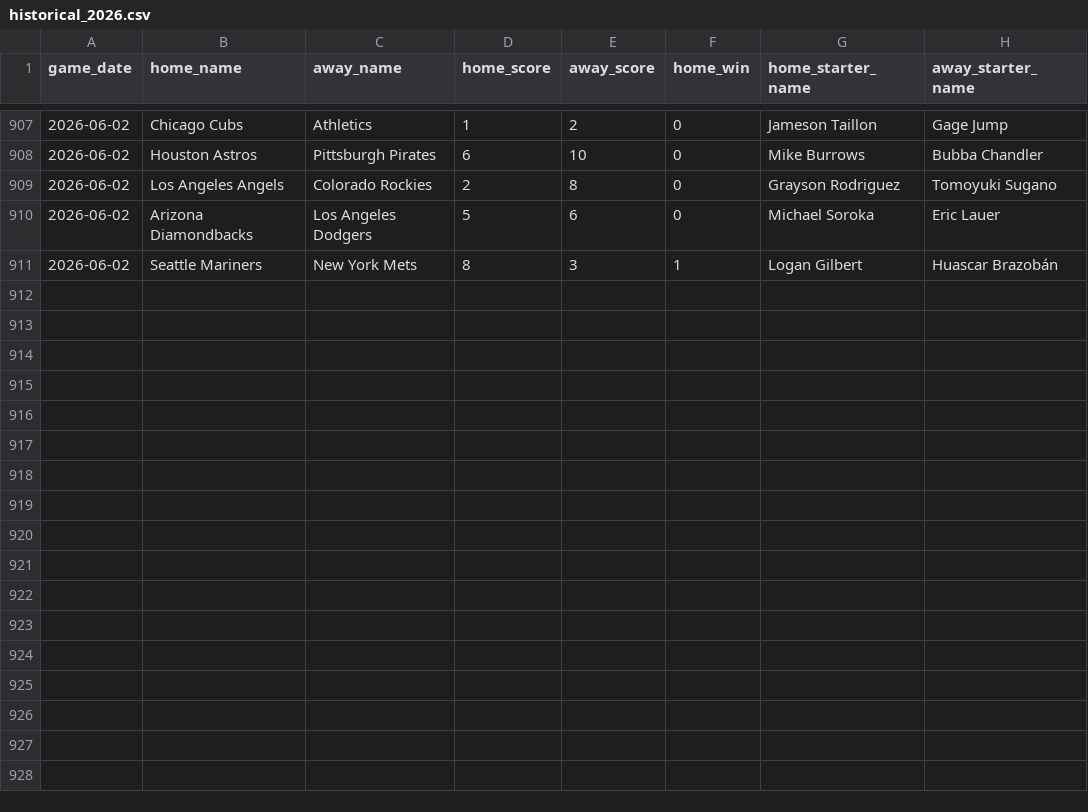
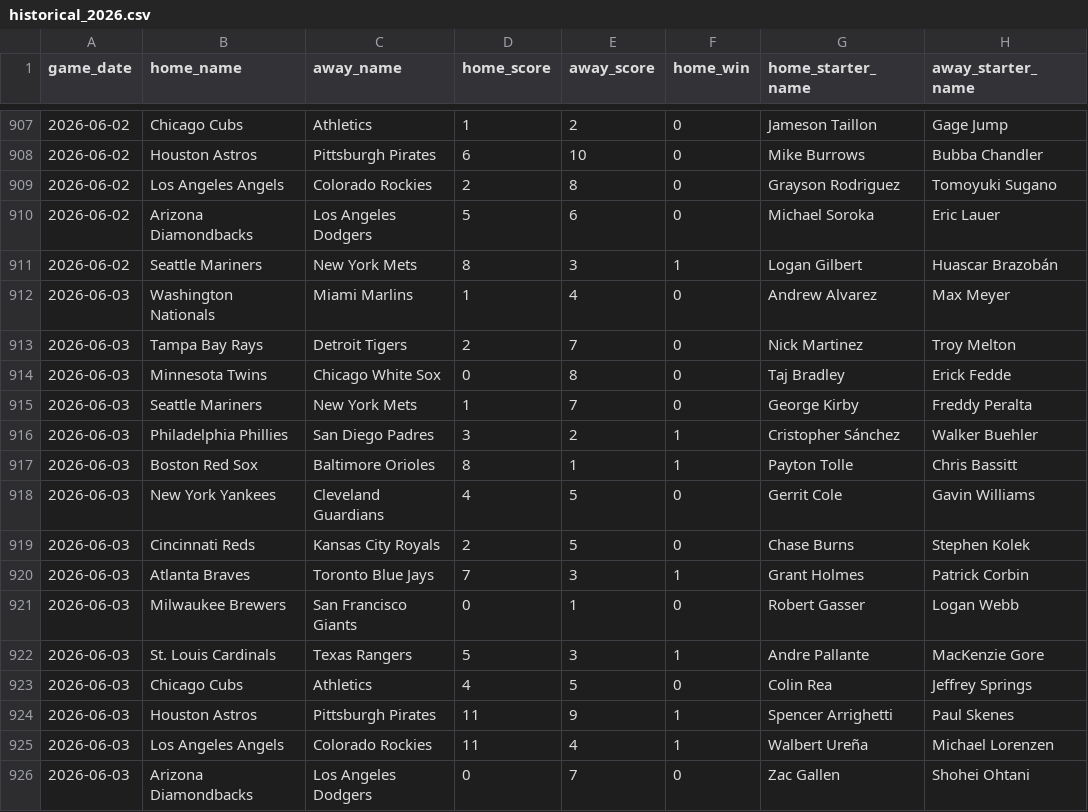
Before and after one commit to jaydengould/mlb-edge-finder, a CSV file: data/raw/historical_2026.csv, drawn as a sheet; only a part is shown, gaps mark what is left out.

```diff
--- a/data/raw/historical_2026.csv
+++ b/data/raw/historical_2026.csv
@@ -911 +911,16 @@ game_date,home_name,away_name,home_score,away_score,home_win,home_starter_name,a
 2026-06-02,Seattle Mariners,New York Mets,8,3,1,Logan Gilbert,Huascar Brazobán
+2026-06-03,Washington Nationals,Miami Marlins,1,4,0,Andrew Alvarez,Max Meyer
+2026-06-03,Tampa Bay Rays,Detroit Tigers,2,7,0,Nick Martinez,Troy Melton
+2026-06-03,Minnesota Twins,Chicago White Sox,0,8,0,Taj Bradley,Erick Fedde
+2026-06-03,Seattle Mariners,New York Mets,1,7,0,George Kirby,Freddy Peralta
+2026-06-03,Philadelphia Phillies,San Diego Padres,3,2,1,Cristopher Sánchez,Walker Buehler
+2026-06-03,Boston Red Sox,Baltimore Orioles,8,1,1,Payton Tolle,Chris Bassitt
+2026-06-03,New York Yankees,Cleveland Guardians,4,5,0,Gerrit Cole,Gavin Williams
+2026-06-03,Cincinnati Reds,Kansas City Royals,2,5,0,Chase Burns,Stephen Kolek
+2026-06-03,Atlanta Braves,Toronto Blue Jays,7,3,1,Grant Holmes,Patrick Corbin
+2026-06-03,Milwaukee Brewers,San Francisco Giants,0,1,0,Robert Gasser,Logan Webb
+2026-06-03,St. Louis Cardinals,Texas Rangers,5,3,1,Andre Pallante,MacKenzie Gore
+2026-06-03,Chicago Cubs,Athletics,4,5,0,Colin Rea,Jeffrey Springs
+2026-06-03,Houston Astros,Pittsburgh Pirates,11,9,1,Spencer Arrighetti,Paul Skenes
+2026-06-03,Los Angeles Angels,Colorado Rockies,11,4,1,Walbert Ureña,Michael Lorenzen
+2026-06-03,Arizona Diamondbacks,Los Angeles Dodgers,0,7,0,Zac Gallen,Shohei Ohtani
```
Also changed, not shown: 2 other files.
